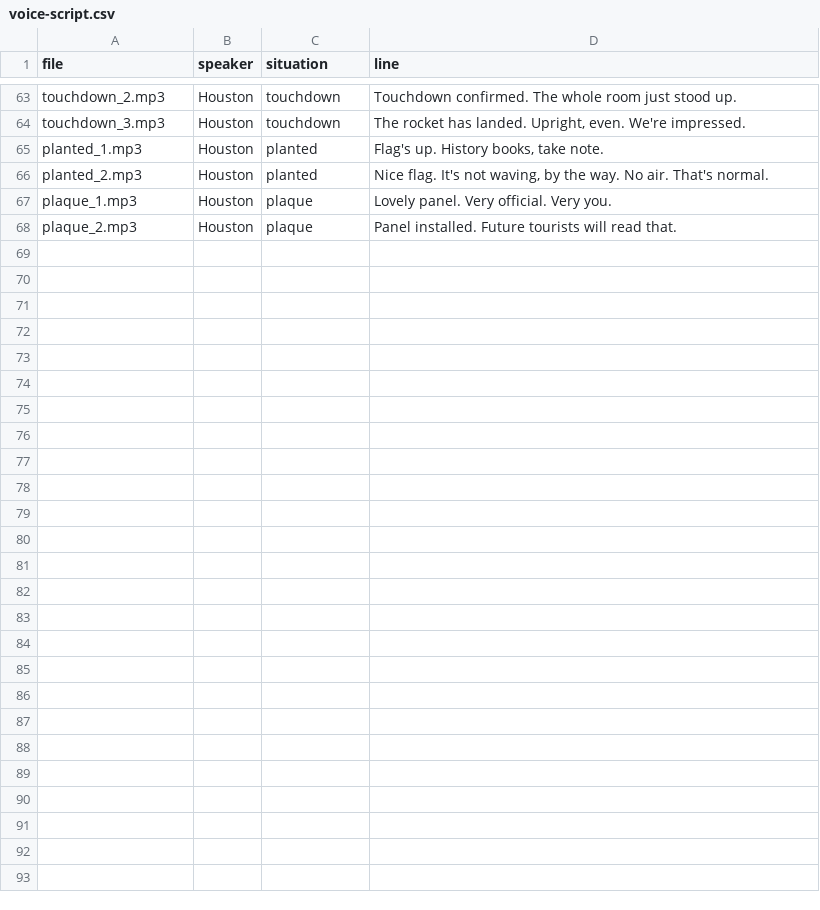
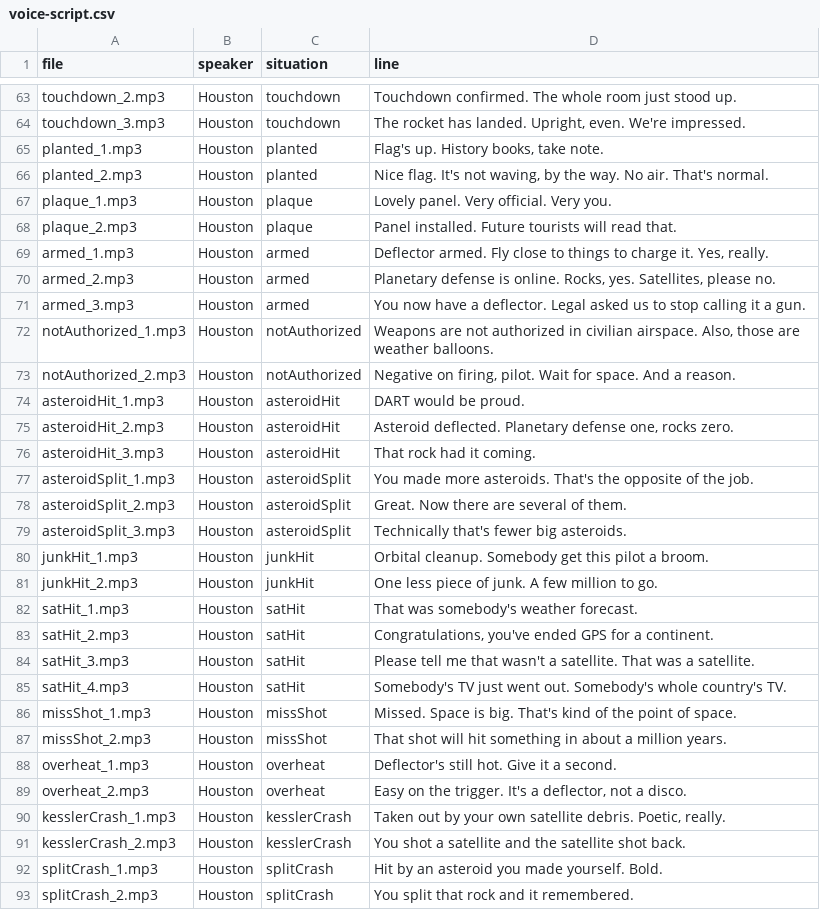
Before and after one commit to velombe/moonrace, a CSV file: docs/voice-script.csv, drawn as a sheet; only a part is shown, gaps mark what is left out.

```diff
--- a/docs/voice-script.csv
+++ b/docs/voice-script.csv
@@ -68 +68,26 @@
 "plaque_2.mp3","Houston","plaque","Panel installed. Future tourists will read that."
+"armed_1.mp3","Houston","armed","Deflector armed. Fly close to things to charge it. Yes, really."
+"armed_2.mp3","Houston","armed","Planetary defense is online. Rocks, yes. Satellites, please no."
+"armed_3.mp3","Houston","armed","You now have a deflector. Legal asked us to stop calling it a gun."
+"notAuthorized_1.mp3","Houston","notAuthorized","Weapons are not authorized in civilian airspace. Also, those are weather balloons."
+"notAuthorized_2.mp3","Houston","notAuthorized","Negative on firing, pilot. Wait for space. And a reason."
+"asteroidHit_1.mp3","Houston","asteroidHit","DART would be proud."
+"asteroidHit_2.mp3","Houston","asteroidHit","Asteroid deflected. Planetary defense one, rocks zero."
+"asteroidHit_3.mp3","Houston","asteroidHit","That rock had it coming."
+"asteroidSplit_1.mp3","Houston","asteroidSplit","You made more asteroids. That's the opposite of the job."
+"asteroidSplit_2.mp3","Houston","asteroidSplit","Great. Now there are several of them."
+"asteroidSplit_3.mp3","Houston","asteroidSplit","Technically that's fewer big asteroids."
+"junkHit_1.mp3","Houston","junkHit","Orbital cleanup. Somebody get this pilot a broom."
+"junkHit_2.mp3","Houston","junkHit","One less piece of junk. A few million to go."
+"satHit_1.mp3","Houston","satHit","That was somebody's weather forecast."
+"satHit_2.mp3","Houston","satHit","Congratulations, you've ended GPS for a continent."
+"satHit_3.mp3","Houston","satHit","Please tell me that wasn't a satellite. That was a satellite."
+"satHit_4.mp3","Houston","satHit","Somebody's TV just went out. Somebody's whole country's TV."
+"missShot_1.mp3","Houston","missShot","Missed. Space is big. That's kind of the point of space."
+"missShot_2.mp3","Houston","missShot","That shot will hit something in about a million years."
+"overheat_1.mp3","Houston","overheat","Deflector's still hot. Give it a second."
+"overheat_2.mp3","Houston","overheat","Easy on the trigger. It's a deflector, not a disco."
+"kesslerCrash_1.mp3","Houston","kesslerCrash","Taken out by your own satellite debris. Poetic, really."
+"kesslerCrash_2.mp3","Houston","kesslerCrash","You shot a satellite and the satellite shot back."
+"splitCrash_1.mp3","Houston","splitCrash","Hit by an asteroid you made yourself. Bold."
+"splitCrash_2.mp3","Houston","splitCrash","You split that rock and it remembered."
```
Also changed, not shown: 14 other files.
